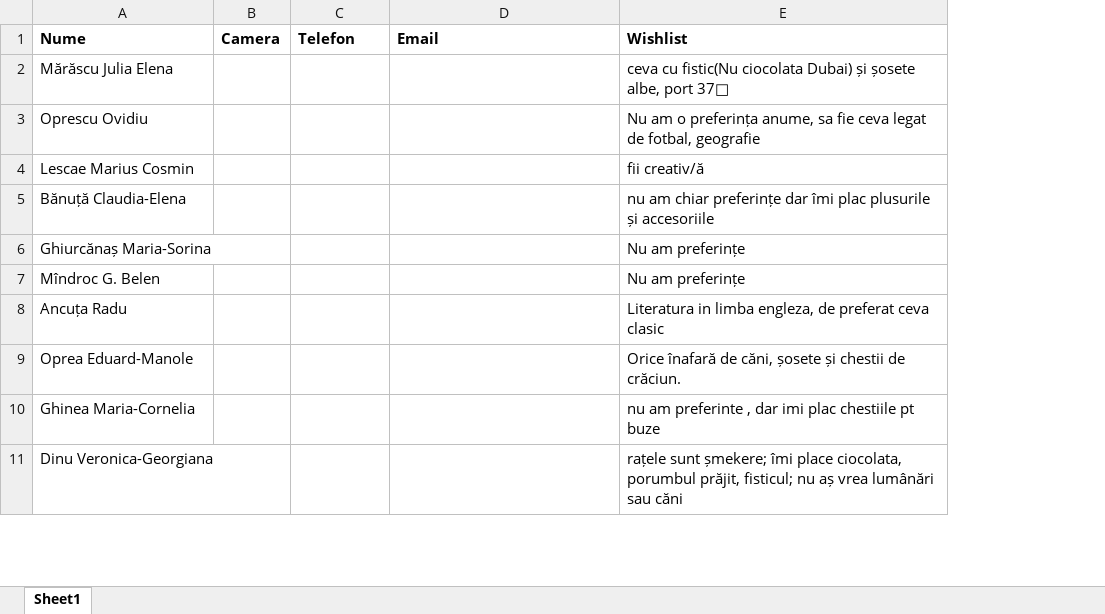
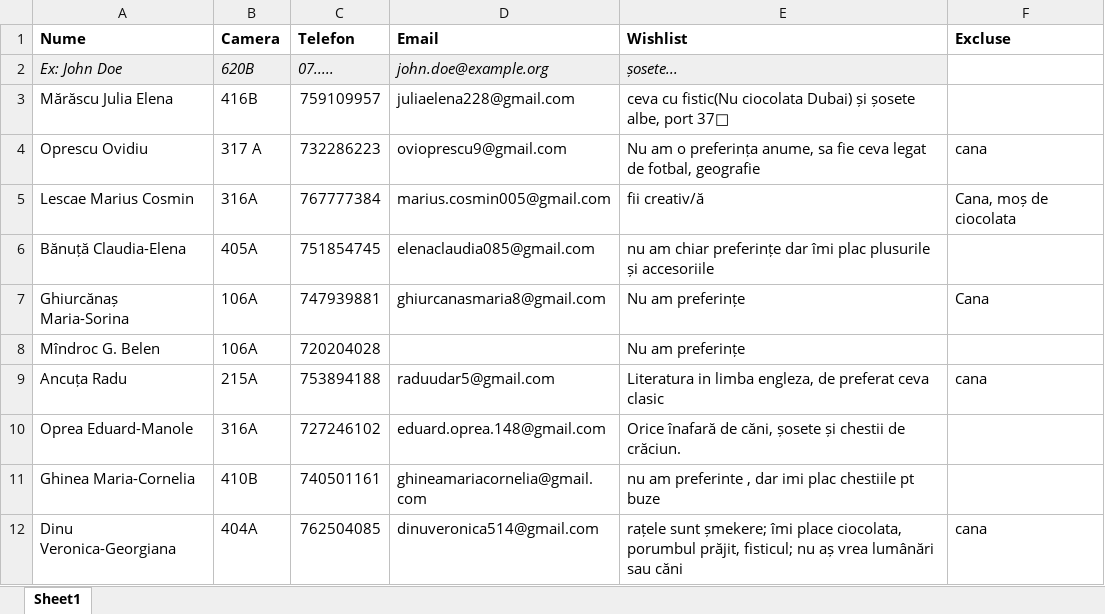
Before and after one commit to alex6damian/Automatic-Secret-Santa, an Excel workbook: example.xlsx, sheet Sheet1, drawn as a sheet; only a part is shown; values as stored, in another font and other column widths than the file's, no borders; addresses are those after the commit; the diff covers the shown part only; the diff names each change by its address in the sheet, - before the commit and + after, or states it on an @@ line.

```diff
--- a/example.xlsx (sheet Sheet1)
+++ b/example.xlsx (sheet Sheet1)
+column F (Excluse), rows 4-12: cana | Cana, moș de ciocolata |  | Cana |  | cana |  |  | cana
+row 2: Ex: John Doe | 620B | 07..... | john.doe@example.org | șosete...
-B3 (Camera): (empty)
+B3 (Camera): 416B
-C3 (Telefon): (empty)
+C3 (Telefon): 759109957
-D3 (Email): (empty)
+D3 (Email): juliaelena228@gmail.com
-B4 (Camera): (empty)
+B4 (Camera): 317 A
-C4 (Telefon): (empty)
+C4 (Telefon): 732286223
-D4 (Email): (empty)
+D4 (Email): ovioprescu9@gmail.com
-B5 (Camera): (empty)
+B5 (Camera): 316A
-C5 (Telefon): (empty)
+C5 (Telefon): 767777384
-D5 (Email): (empty)
+D5 (Email): marius.cosmin005@gmail.com
-B6 (Camera): (empty)
+B6 (Camera): 405A
-C6 (Telefon): (empty)
+C6 (Telefon): 751854745
-D6 (Email): (empty)
+D6 (Email): elenaclaudia085@gmail.com
-B7:B8 (Camera): (empty)
+B7:B8 (Camera): 106A
-C7 (Telefon): (empty)
+C7 (Telefon): 747939881
-D7 (Email): (empty)
+D7 (Email): ghiurcanasmaria8@gmail.com
-C8 (Telefon): (empty)
+C8 (Telefon): 720204028
-B9 (Camera): (empty)
+B9 (Camera): 215A
-C9 (Telefon): (empty)
+C9 (Telefon): 753894188
-D9 (Email): (empty)
+D9 (Email): raduudar5@gmail.com
-B10 (Camera): (empty)
+B10 (Camera): 316A
-C10 (Telefon): (empty)
+C10 (Telefon): 727246102
-D10 (Email): (empty)
+D10 (Email): eduard.oprea.148@gmail.com
-B11 (Camera): (empty)
+B11 (Camera): 410B
-C11 (Telefon): (empty)
+C11 (Telefon): 740501161
-D11 (Email): (empty)
+D11 (Email): ghineamariacornelia@gmail.com
-B12 (Camera): (empty)
+B12 (Camera): 404A
-C12 (Telefon): (empty)
+C12 (Telefon): 762504085
-D12 (Email): (empty)
+D12 (Email): dinuveronica514@gmail.com
```
Also changed, not shown: 8 added rows and 50 edited cells elsewhere in this sheet, 3 other files.
